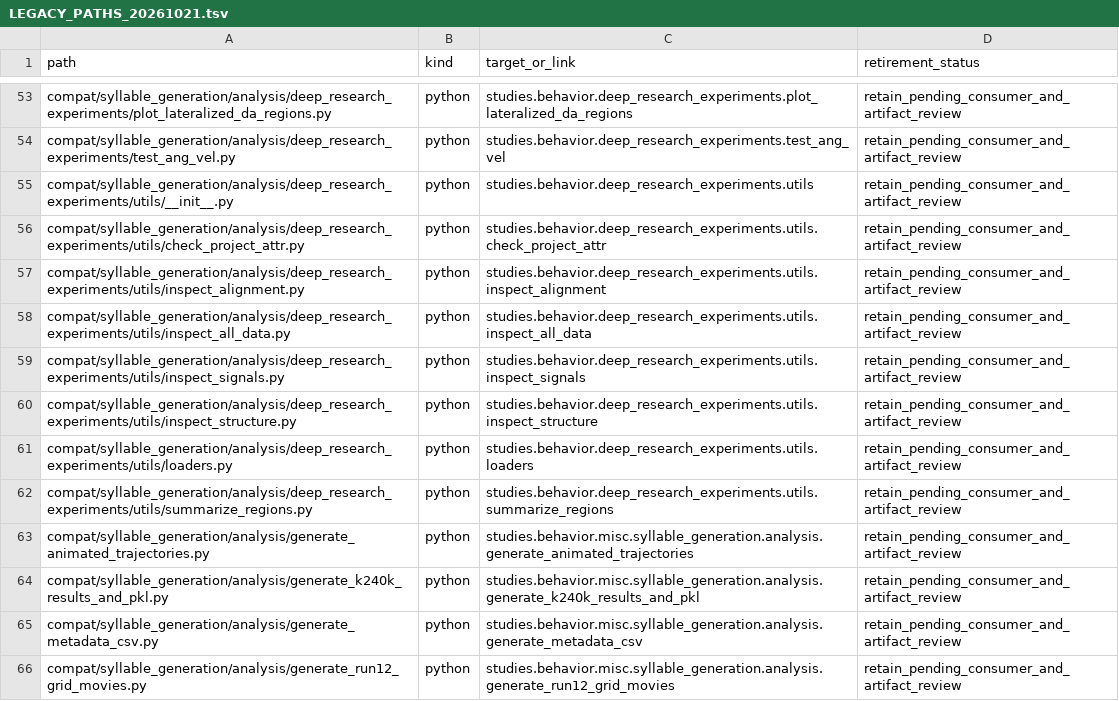
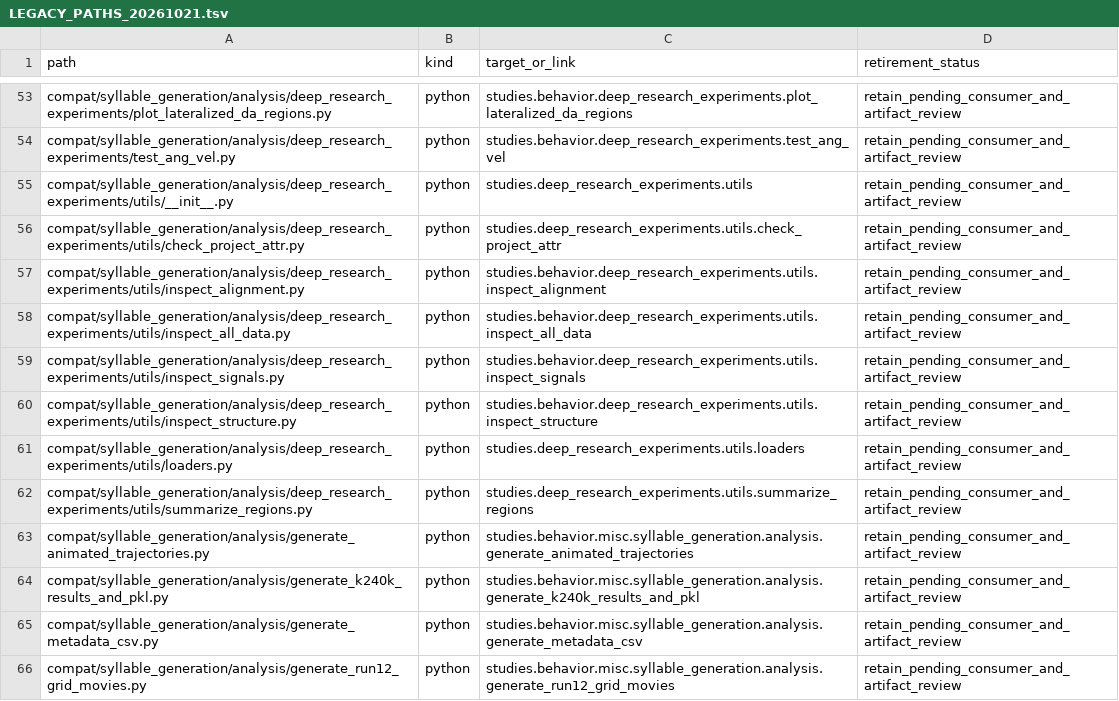
Before and after one commit to sebeliassen/FiberphotometryCode, a TSV file: registry/LEGACY_PATHS_20261021.tsv, drawn as a sheet; only a part is shown, gaps mark what is left out.

```diff
--- a/registry/LEGACY_PATHS_20261021.tsv
+++ b/registry/LEGACY_PATHS_20261021.tsv
@@ -54,4 +54,4 @@ compat/syllable_generation/analysis/deep_research_experiments/plot_lateralized_d
 compat/syllable_generation/analysis/deep_research_experiments/test_ang_vel.py	python	studies.behavior.deep_research_experiments.test_ang_vel	retain_pending_consumer_and_artifact_review
-compat/syllable_generation/analysis/deep_research_experiments/utils/__init__.py	python	studies.behavior.deep_research_experiments.utils	retain_pending_consumer_and_artifact_review
-compat/syllable_generation/analysis/deep_research_experiments/utils/check_project_attr.py	python	studies.behavior.deep_research_experiments.utils.check_project_attr	retain_pending_consumer_and_artifact_review
+compat/syllable_generation/analysis/deep_research_experiments/utils/__init__.py	python	studies.deep_research_experiments.utils	retain_pending_consumer_and_artifact_review
+compat/syllable_generation/analysis/deep_research_experiments/utils/check_project_attr.py	python	studies.deep_research_experiments.utils.check_project_attr	retain_pending_consumer_and_artifact_review
 compat/syllable_generation/analysis/deep_research_experiments/utils/inspect_alignment.py	python	studies.behavior.deep_research_experiments.utils.inspect_alignment	retain_pending_consumer_and_artifact_review
@@ -60,4 +60,4 @@ compat/syllable_generation/analysis/deep_research_experiments/utils/inspect_sign
 compat/syllable_generation/analysis/deep_research_experiments/utils/inspect_structure.py	python	studies.behavior.deep_research_experiments.utils.inspect_structure	retain_pending_consumer_and_artifact_review
-compat/syllable_generation/analysis/deep_research_experiments/utils/loaders.py	python	studies.behavior.deep_research_experiments.utils.loaders	retain_pending_consumer_and_artifact_review
-compat/syllable_generation/analysis/deep_research_experiments/utils/summarize_regions.py	python	studies.behavior.deep_research_experiments.utils.summarize_regions	retain_pending_consumer_and_artifact_review
+compat/syllable_generation/analysis/deep_research_experiments/utils/loaders.py	python	studies.deep_research_experiments.utils.loaders	retain_pending_consumer_and_artifact_review
+compat/syllable_generation/analysis/deep_research_experiments/utils/summarize_regions.py	python	studies.deep_research_experiments.utils.summarize_regions	retain_pending_consumer_and_artifact_review
 compat/syllable_generation/analysis/generate_animated_trajectories.py	python	studies.behavior.misc.syllable_generation.analysis.generate_animated_trajectories	retain_pending_consumer_and_artifact_review
```
Also changed, not shown: registry/LEGACY_CONSUMERS_20261021.tsv, registry/SHIMS.tsv, 21 other files.
